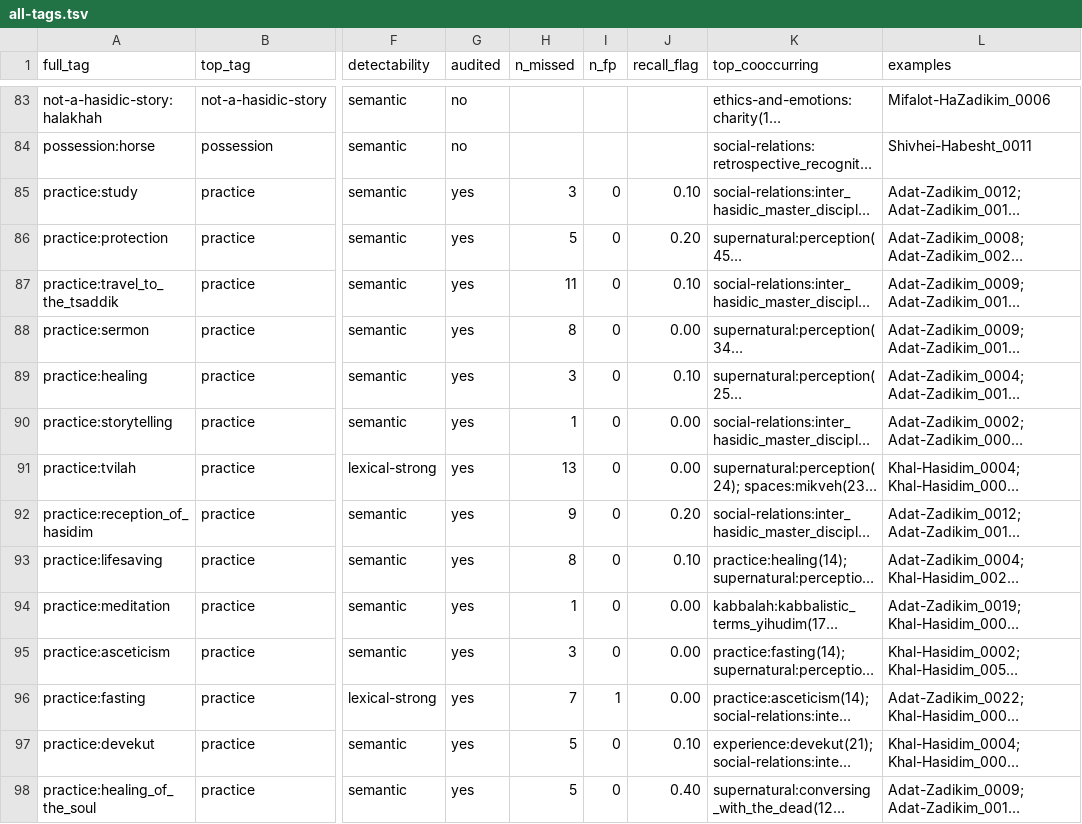
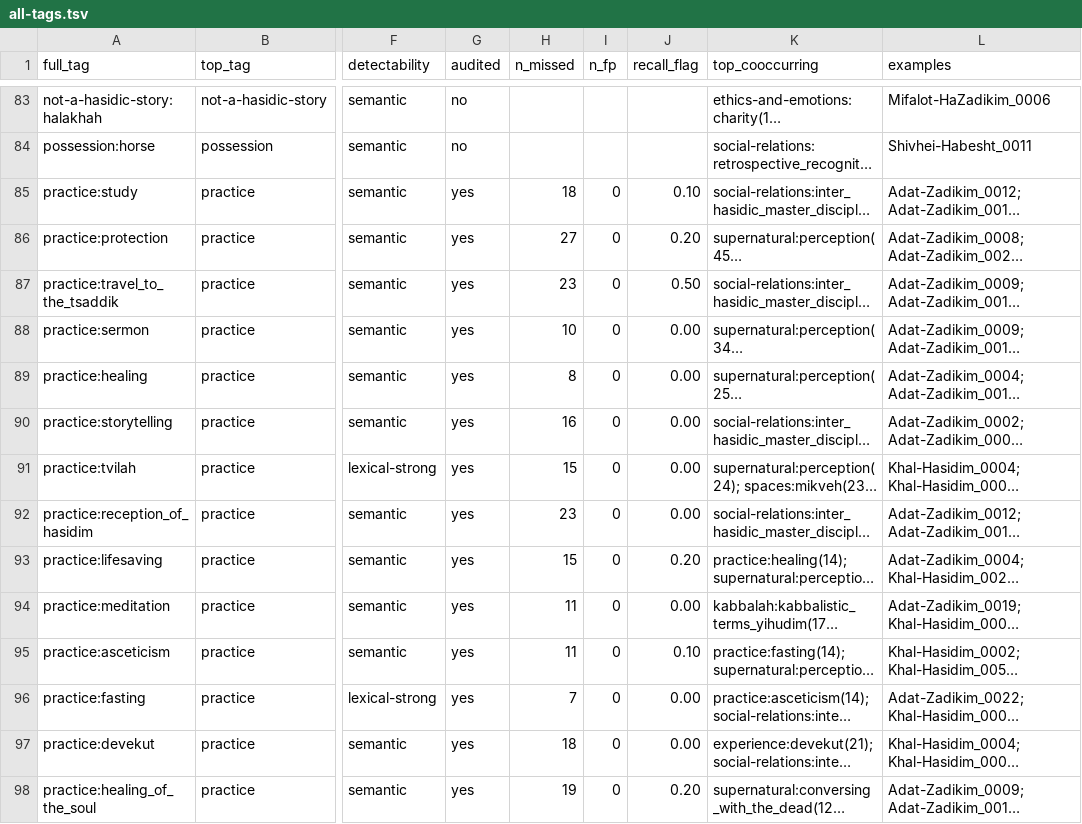
Before and after one commit to sinairusinek/Hasidigital, a TSV file: editions/tag-audit/all-tags.tsv, drawn as a sheet; only a part is shown, gaps mark what is left out; long unchanged cells end in …; the diff covers the shown part only; the diff names each change by its address in the sheet, - before the commit and + after, or states it on an @@ line.

```diff
--- a/editions/tag-audit/all-tags.tsv
+++ b/editions/tag-audit/all-tags.tsv
-H85 (n_missed): 3
+H85 (n_missed): 18
-H86 (n_missed): 5
+H86 (n_missed): 27
-H87 (n_missed): 11
+H87 (n_missed): 23
-J87 (recall_flag): 0.10
+J87 (recall_flag): 0.50
-H88 (n_missed): 8
+H88 (n_missed): 10
-H89 (n_missed): 3
+H89 (n_missed): 8
-J89 (recall_flag): 0.10
+J89 (recall_flag): 0.00
-H90 (n_missed): 1
+H90 (n_missed): 16
-H91 (n_missed): 13
+H91 (n_missed): 15
-H92 (n_missed): 9
+H92 (n_missed): 23
-J92 (recall_flag): 0.20
+J92 (recall_flag): 0.00
-H93 (n_missed): 8
+H93 (n_missed): 15
-J93 (recall_flag): 0.10
+J93 (recall_flag): 0.20
-H94 (n_missed): 1
+H94 (n_missed): 11
-H95 (n_missed): 3
+H95 (n_missed): 11
-J95 (recall_flag): 0.00
+J95 (recall_flag): 0.10
-I96 (n_fp): 1
+I96 (n_fp): 0
-H97 (n_missed): 5
+H97 (n_missed): 18
-J97 (recall_flag): 0.10
+J97 (recall_flag): 0.00
-H98 (n_missed): 5
+H98 (n_missed): 19
-J98 (recall_flag): 0.40
+J98 (recall_flag): 0.20
```
Also changed, not shown: 26 edited cells elsewhere in this file, 41 other files.
